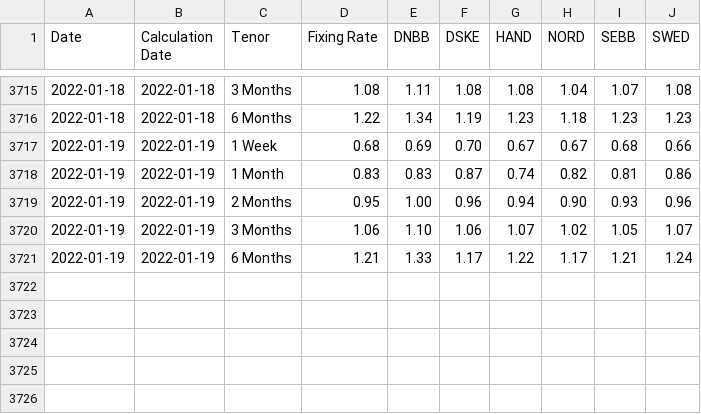
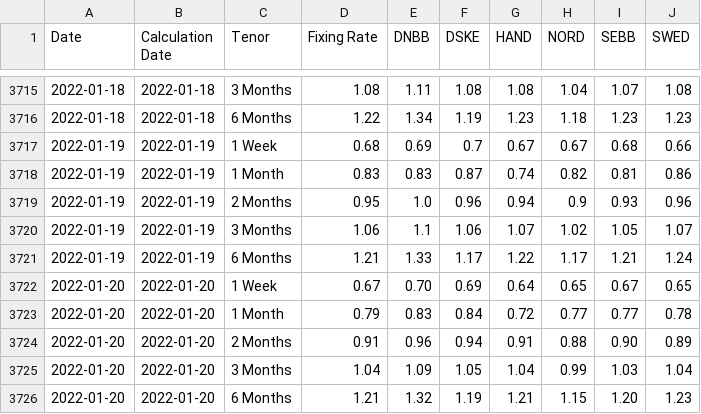
Before and after one commit to frefrik/norway-finance-statistics, a CSV file: data/no_nibor_panel.csv, drawn as a sheet; only a part is shown, gaps mark what is left out.

```diff
--- a/data/no_nibor_panel.csv
+++ b/data/no_nibor_panel.csv
@@ -3716,6 +3716,11 @@ Date,Calculation Date,Tenor,Fixing Rate,DNBB,DSKE,HAND,NORD,SEBB,SWED
 2022-01-18,2022-01-18,6 Months,1.22,1.34,1.19,1.23,1.18,1.23,1.23
-2022-01-19,2022-01-19,1 Week,0.68,0.69,0.70,0.67,0.67,0.68,0.66
+2022-01-19,2022-01-19,1 Week,0.68,0.69,0.7,0.67,0.67,0.68,0.66
 2022-01-19,2022-01-19,1 Month,0.83,0.83,0.87,0.74,0.82,0.81,0.86
-2022-01-19,2022-01-19,2 Months,0.95,1.00,0.96,0.94,0.90,0.93,0.96
-2022-01-19,2022-01-19,3 Months,1.06,1.10,1.06,1.07,1.02,1.05,1.07
+2022-01-19,2022-01-19,2 Months,0.95,1.0,0.96,0.94,0.9,0.93,0.96
+2022-01-19,2022-01-19,3 Months,1.06,1.1,1.06,1.07,1.02,1.05,1.07
 2022-01-19,2022-01-19,6 Months,1.21,1.33,1.17,1.22,1.17,1.21,1.24
+2022-01-20,2022-01-20,1 Week,0.67,0.70,0.69,0.64,0.65,0.67,0.65
+2022-01-20,2022-01-20,1 Month,0.79,0.83,0.84,0.72,0.77,0.77,0.78
+2022-01-20,2022-01-20,2 Months,0.91,0.96,0.94,0.91,0.88,0.90,0.89
+2022-01-20,2022-01-20,3 Months,1.04,1.09,1.05,1.04,0.99,1.03,1.04
+2022-01-20,2022-01-20,6 Months,1.21,1.32,1.19,1.21,1.15,1.20,1.23
```
Also changed, not shown: data/no_mortgage.csv, data/no_nibor.csv, 7 other files.
